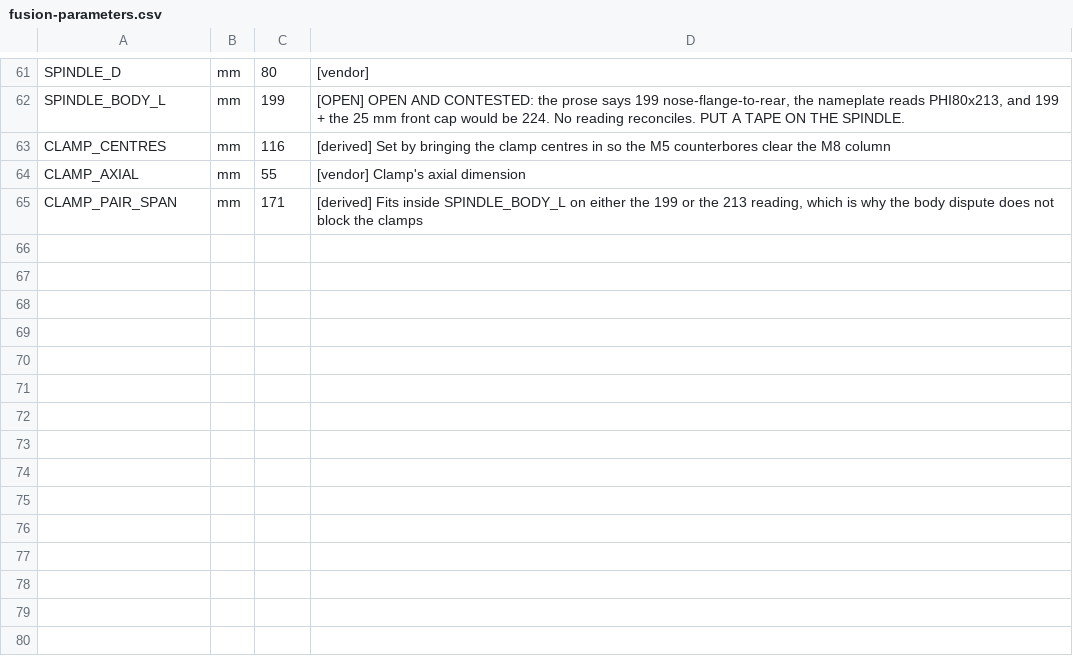
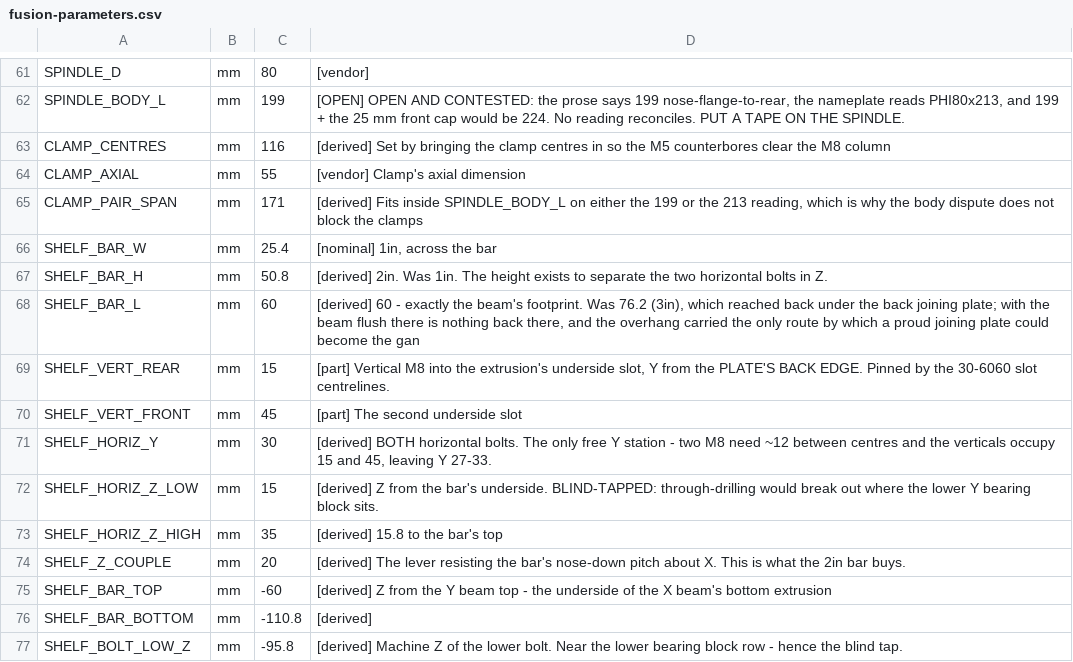
Before and after one commit to ioSenderV2/CNCBuild, a CSV file: dimensions/fusion-parameters.csv, drawn as a sheet; only a part is shown, gaps mark what is left out; the diff names each change by its address in the sheet, - before the commit and + after, or states it on an @@ line.

```diff
--- a/dimensions/fusion-parameters.csv
+++ b/dimensions/fusion-parameters.csv
+row 66: SHELF_BAR_W | mm | 25.4 | [nominal] 1in, across the bar
+row 67: SHELF_BAR_H | mm | 50.8 | [derived] 2in. Was 1in. The height exists to separate the two horizontal bolts in Z.
+row 68: SHELF_BAR_L | mm | 60 | [derived] 60 - exactly the beam's footprint. Was 76.2 (3in), which reached back under the back joining plate; with the beam flush there is nothing back there, and the overhang carried the only route by which a proud joining plate could become the gan
+row 69: SHELF_VERT_REAR | mm | 15 | [part] Vertical M8 into the extrusion's underside slot, Y from the PLATE'S BACK EDGE. Pinned by the 30-6060 slot centrelines.
+row 70: SHELF_VERT_FRONT | mm | 45 | [part] The second underside slot
+row 71: SHELF_HORIZ_Y | mm | 30 | [derived] BOTH horizontal bolts. The only free Y station - two M8 need ~12 between centres and the verticals occupy 15 and 45, leaving Y 27-33.
+row 72: SHELF_HORIZ_Z_LOW | mm | 15 | [derived] Z from the bar's underside. BLIND-TAPPED: through-drilling would break out where the lower Y bearing block sits.
+row 73: SHELF_HORIZ_Z_HIGH | mm | 35 | [derived] 15.8 to the bar's top
+row 74: SHELF_Z_COUPLE | mm | 20 | [derived] The lever resisting the bar's nose-down pitch about X. This is what the 2in bar buys.
+row 75: SHELF_BAR_TOP | mm | -60 | [derived] Z from the Y beam top - the underside of the X beam's bottom extrusion
+row 76: SHELF_BAR_BOTTOM | mm | -110.8 | [derived]
+row 77: SHELF_BOLT_LOW_Z | mm | -95.8 | [derived] Machine Z of the lower bolt. Near the lower bearing block row - hence the blind tap.
```
Also changed, not shown: 3 other files.
